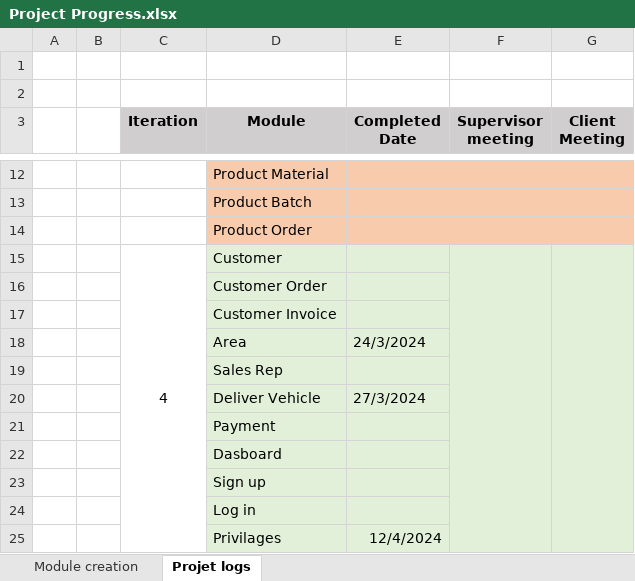
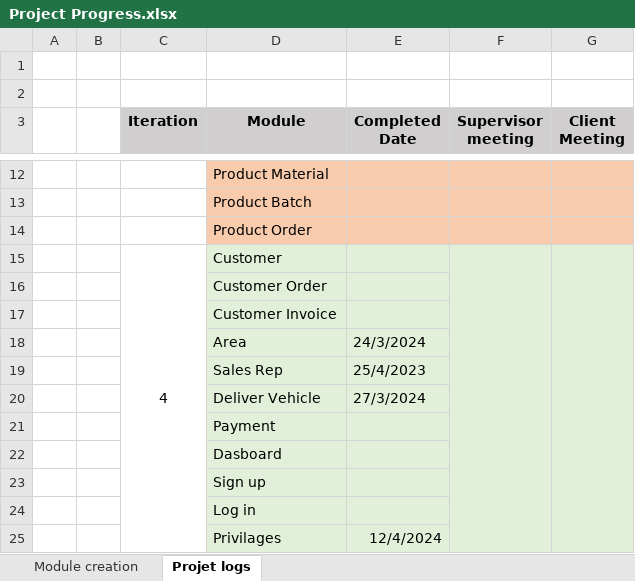
Before and after one commit to DinukaGanganath/Sampath_Products, an Excel workbook: docs/documents/status/Project Progress.xlsx, sheet Projet logs, drawn as a sheet; only a part is shown, gaps mark what is left out; values as stored, in another font and other column widths than the file's, no borders; the diff names each change by its address in the sheet, - before the commit and + after, or states it on an @@ line.

```diff
--- a/docs/documents/status/Project Progress.xlsx (sheet Projet logs)
+++ b/docs/documents/status/Project Progress.xlsx (sheet Projet logs)
-E19 (Completed Date): (empty)
+E19 (Completed Date): 25/4/2023
```
Also changed, not shown: sheet Module creation, 10 other files.
